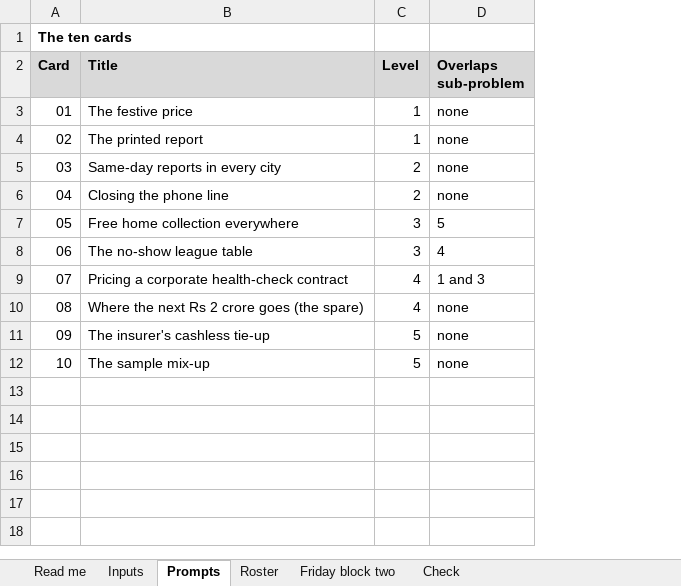
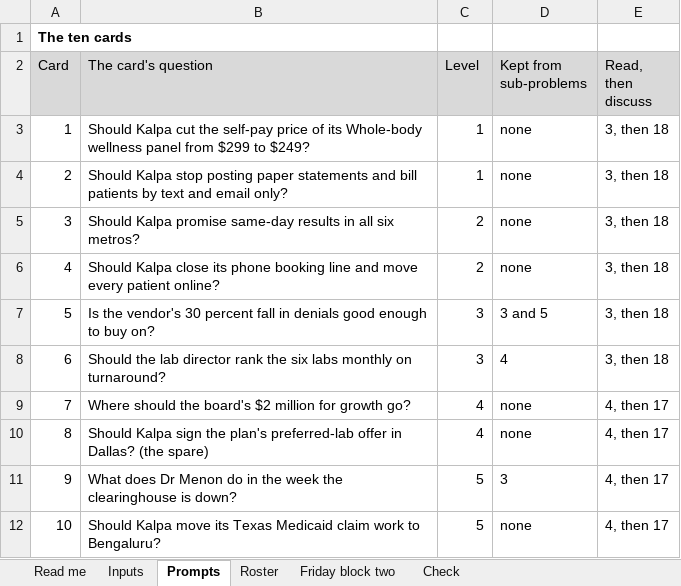
Before and after one commit to fde-academy-lab/c2-content-factory, an Excel workbook: content/W03/D5/gd/C2_W03_D05_gd_roster_TRAINER.xlsx, sheet Prompts, drawn as a sheet; values as stored, in another font and other column widths than the file's, no borders; removed rows and columns are numbered as before the commit, all else as after; the diff names each change by its address in the sheet, - before the commit and + after, or states it on an @@ line.

```diff
--- a/content/W03/D5/gd/C2_W03_D05_gd_roster_TRAINER.xlsx (sheet Prompts)
+++ b/content/W03/D5/gd/C2_W03_D05_gd_roster_TRAINER.xlsx (sheet Prompts)
-column B (Title), rows 3-6: The festive price | The printed report | Same-day reports in every city | Closing the phone line; row 8: The no-show league table; row 10: Where the next Rs 2 crore goes (the spare); row 12: The sample mix-up
+column B (The card's question), rows 3-6: Should Kalpa cut the self-pay price of its Whole-body wellness panel from $299 to $249? | Should Kalpa stop posting paper statements and bill patients by text and email only? | Should Kalpa promise same-day results in all six metros? | Should Kalpa close its phone booking line and move every patient online?; rows 8-9: Should the lab director rank the six labs monthly on turnaround? | Where should the board's $2 million for growth go?; row 12: Should Kalpa move its Texas Medicaid claim work to Bengaluru?
+column E (Read, then discuss), rows 3-6: all 3, then 18; rows 8-9: 3, then 18 | 4, then 17; row 12: 4, then 17
-A2 bold: on
+A2 bold: off
-C2:D2 bold: on
+C2:D2 bold: off
-D2: Overlaps sub-problem
+D2: Kept from sub-problems
-A3 (Card): 01
+A3 (Card): 1
-A4 (Card): 02
+A4 (Card): 2
-A5 (Card): 03
+A5 (Card): 3
-A6 (Card): 04
+A6 (Card): 4
-row 7: 05 | Free home collection everywhere | 3 | 5
+row 7: 5 | Is the vendor's 30 percent fall in denials good enough to buy on? | 3 | 3 and 5 | 3, then 18
-A8 (Card): 06
+A8 (Card): 6
-row 9: 07 | Pricing a corporate health-check contract | 4 | 1 and 3
-A9 (Card): 08
+A9 (Card): 7
-row 11: 09 | The insurer's cashless tie-up | 5 | none
+row 10: 8 | Should Kalpa sign the plan's preferred-lab offer in Dallas? (the spare) | 4 | none | 4, then 17
+row 11: 9 | What does Dr Menon do in the week the clearinghouse is down? | 5 | 3 | 4, then 17
```
Also changed, not shown: sheet Roster, sheet Inputs, sheet Read me, sheet Friday block two, sheet Check, 23 other files.
